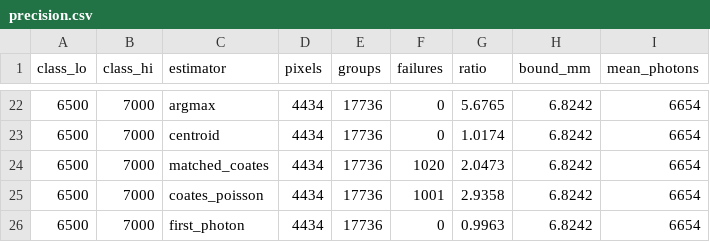
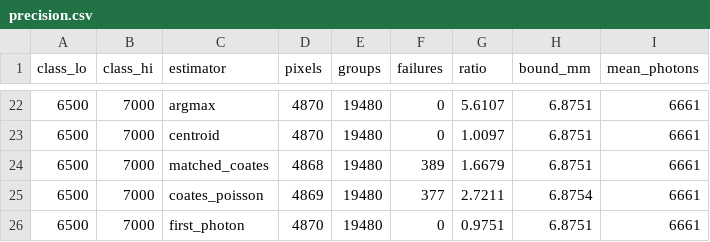
Before and after one commit to andrealo20/photon-counting-lidar, a CSV file: docs/real/precision.csv, drawn as a sheet; only a part is shown, gaps mark what is left out; the diff covers the shown part only.

```diff
--- a/docs/real/precision.csv
+++ b/docs/real/precision.csv
@@ -22,5 +22,5 @@ class_lo,class_hi,estimator,pixels,groups,failures,ratio,bound_mm,mean_photons
-6500,7000,argmax,4434,17736,0,5.6765,6.8242,6654
-6500,7000,centroid,4434,17736,0,1.0174,6.8242,6654
-6500,7000,matched_coates,4434,17736,1020,2.0473,6.8242,6654
-6500,7000,coates_poisson,4434,17736,1001,2.9358,6.8242,6654
-6500,7000,first_photon,4434,17736,0,0.9963,6.8242,6654
+6500,7000,argmax,4870,19480,0,5.6107,6.8751,6661
+6500,7000,centroid,4870,19480,0,1.0097,6.8751,6661
+6500,7000,matched_coates,4868,19480,389,1.6679,6.8751,6661
+6500,7000,coates_poisson,4869,19480,377,2.7211,6.8754,6661
+6500,7000,first_photon,4870,19480,0,0.9751,6.8751,6661
```
Also changed, not shown: 77 edited cells elsewhere in this file, docs/real/livox.csv, 6 other files.
